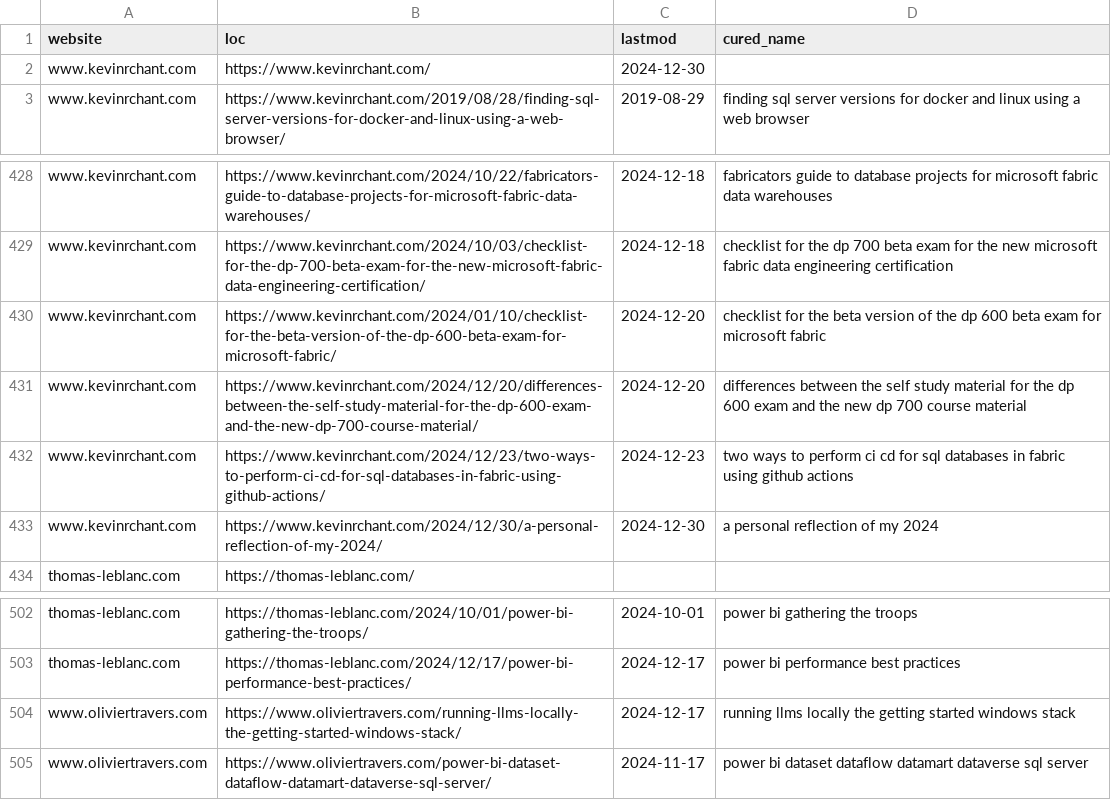
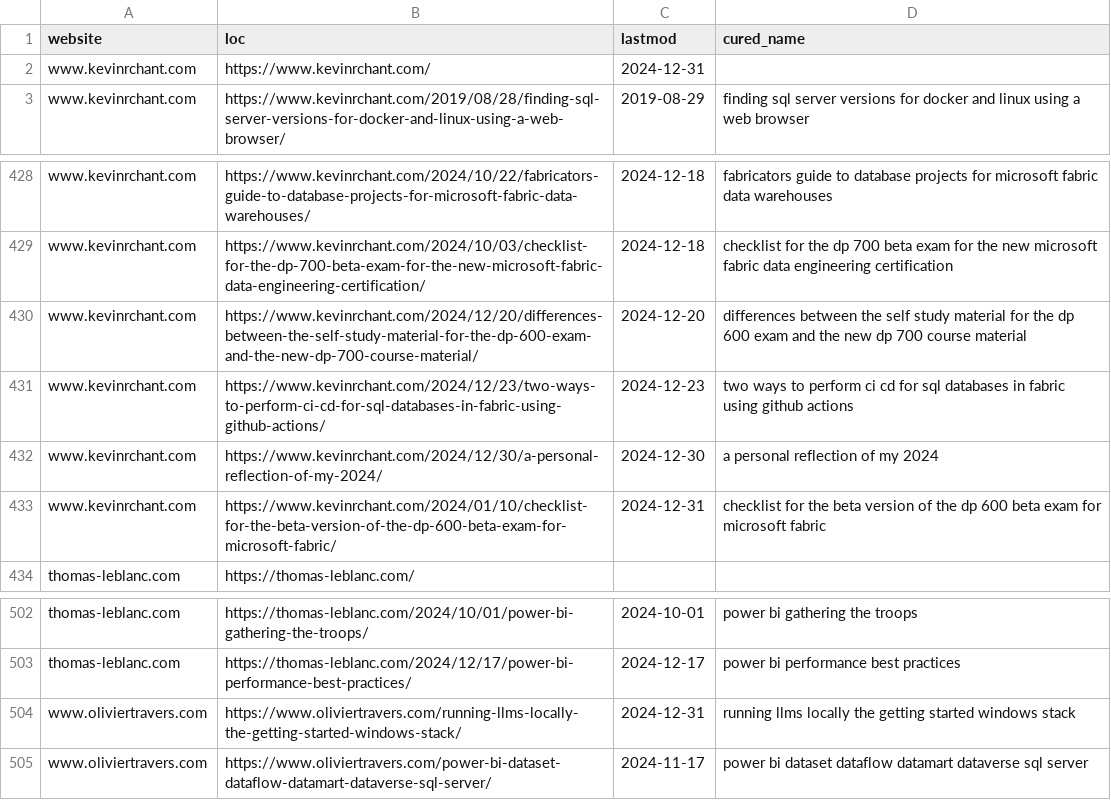
Before and after one commit to julian-passebecq/newsai_script, a CSV file: data/article_blog.csv, drawn as a sheet; only a part is shown, gaps mark what is left out.

```diff
--- a/data/article_blog.csv
+++ b/data/article_blog.csv
@@ -1,3 +1,3 @@
 website,loc,lastmod,cured_name
-www.kevinrchant.com,https://www.kevinrchant.com/,2024-12-30,
+www.kevinrchant.com,https://www.kevinrchant.com/,2024-12-31,
 www.kevinrchant.com,https://www.kevinrchant.com/2019/08/28/finding-sql-server-versions-for-docker-and-linux-using-a-web-browser/,2019-08-29,finding sql server versions for docker and linux using a web browser
@@ -429,3 +429,2 @@ www.kevinrchant.com,https://www.kevinrchant.com/2024/10/22/fabricators-guide-to-
 www.kevinrchant.com,https://www.kevinrchant.com/2024/10/03/checklist-for-the-dp-700-beta-exam-for-the-new-microsoft-fabric-data-engineering-certification/,2024-12-18,checklist for the dp 700 beta exam for the new microsoft fabric data engineering certification
-www.kevinrchant.com,https://www.kevinrchant.com/2024/01/10/checklist-for-the-beta-version-of-the-dp-600-beta-exam-for-microsoft-fabric/,2024-12-20,checklist for the beta version of the dp 600 beta exam for microsoft fabric
 www.kevinrchant.com,https://www.kevinrchant.com/2024/12/20/differences-between-the-self-study-material-for-the-dp-600-exam-and-the-new-dp-700-course-material/,2024-12-20,differences between the self study material for the dp 600 exam and the new dp 700 course material
@@ -433,2 +432,3 @@ www.kevinrchant.com,https://www.kevinrchant.com/2024/12/23/two-ways-to-perform-c
 www.kevinrchant.com,https://www.kevinrchant.com/2024/12/30/a-personal-reflection-of-my-2024/,2024-12-30,a personal reflection of my 2024
+www.kevinrchant.com,https://www.kevinrchant.com/2024/01/10/checklist-for-the-beta-version-of-the-dp-600-beta-exam-for-microsoft-fabric/,2024-12-31,checklist for the beta version of the dp 600 beta exam for microsoft fabric
 thomas-leblanc.com,https://thomas-leblanc.com/,,
@@ -503,3 +503,3 @@ thomas-leblanc.com,https://thomas-leblanc.com/2024/10/01/power-bi-gathering-the-
 thomas-leblanc.com,https://thomas-leblanc.com/2024/12/17/power-bi-performance-best-practices/,2024-12-17,power bi performance best practices
-www.oliviertravers.com,https://www.oliviertravers.com/running-llms-locally-the-getting-started-windows-stack/,2024-12-17,running llms locally the getting started windows stack
+www.oliviertravers.com,https://www.oliviertravers.com/running-llms-locally-the-getting-started-windows-stack/,2024-12-31,running llms locally the getting started windows stack
 www.oliviertravers.com,https://www.oliviertravers.com/power-bi-dataset-dataflow-datamart-dataverse-sql-server/,2024-11-17,power bi dataset dataflow datamart dataverse sql server
```
Also changed, not shown: data/sitemap.csv.
